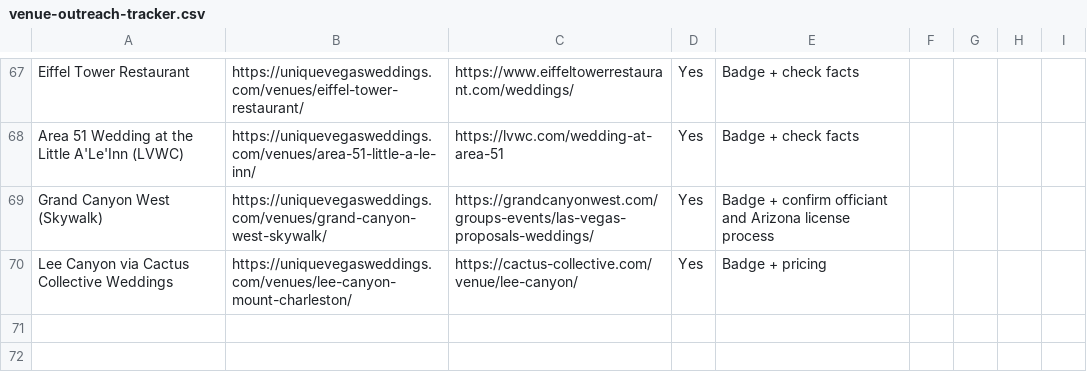
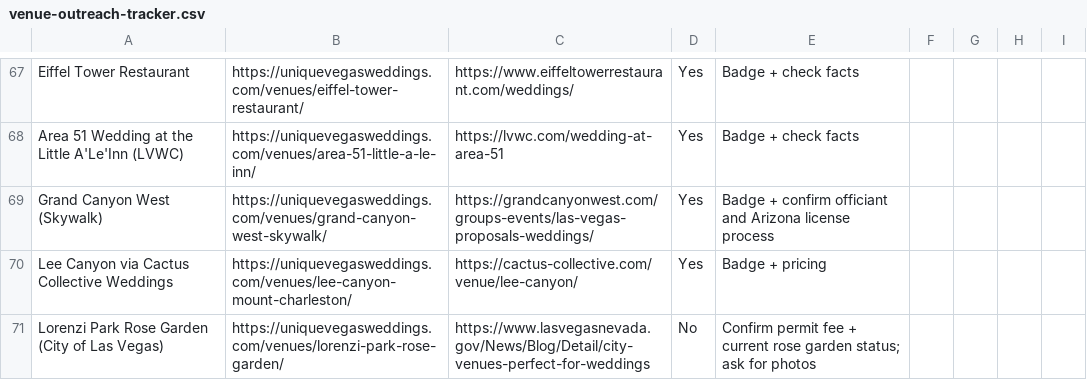
Before and after one commit to kcarrera21/uvw, a CSV file: marketing/outreach/venue-outreach-tracker.csv, drawn as a sheet; only a part is shown, gaps mark what is left out.

```diff
--- a/marketing/outreach/venue-outreach-tracker.csv
+++ b/marketing/outreach/venue-outreach-tracker.csv
@@ -70 +70,2 @@
 "Lee Canyon via Cactus Collective Weddings","https://uniquevegasweddings.com/venues/lee-canyon-mount-charleston/","https://cactus-collective.com/venue/lee-canyon/","Yes","Badge + pricing","","","",""
+"Lorenzi Park Rose Garden (City of Las Vegas)","https://uniquevegasweddings.com/venues/lorenzi-park-rose-garden/","https://www.lasvegasnevada.gov/News/Blog/Detail/city-venues-perfect-for-weddings","No","Confirm permit fee + current rose garden status; ask for photos","","","",""
```
Also changed, not shown: 7 other files.
